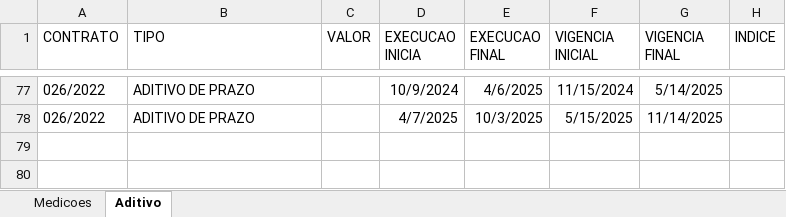
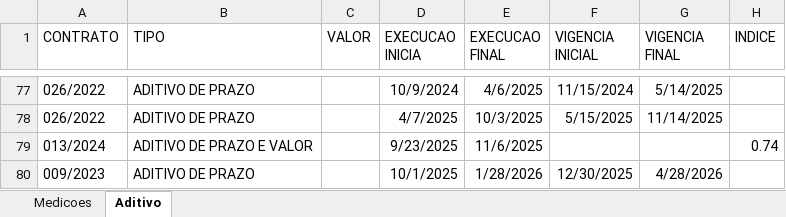
Before and after one commit to brumas2022/patrimonio, an Excel workbook: NOVA_MEDICAO.xlsx, sheet Aditivo, drawn as a sheet; only a part is shown, gaps mark what is left out; values as stored, in another font and other column widths than the file's, no borders; the diff names each change by its address in the sheet, - before the commit and + after, or states it on an @@ line.

Commit message:
Update NOVA_MEDICAO.xlsx

```diff
--- a/NOVA_MEDICAO.xlsx (sheet Aditivo)
+++ b/NOVA_MEDICAO.xlsx (sheet Aditivo)
+row 79: 013/2024 | ADITIVO DE PRAZO E VALOR |  | 9/23/2025 | 11/6/2025 |  |  | 0.74
+row 80: 009/2023 | ADITIVO DE PRAZO |  | 10/1/2025 | 1/28/2026 | 12/30/2025 | 4/28/2026
```
